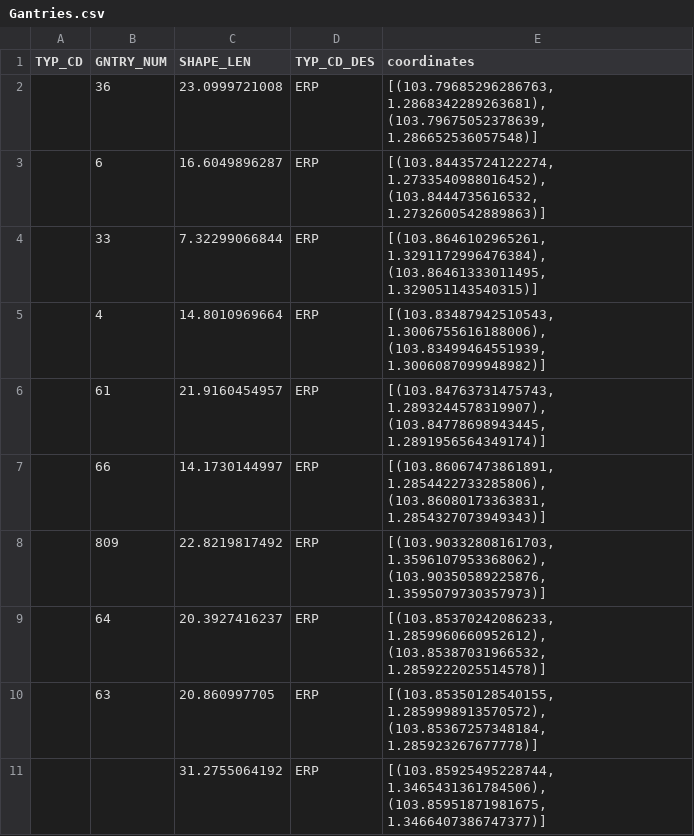
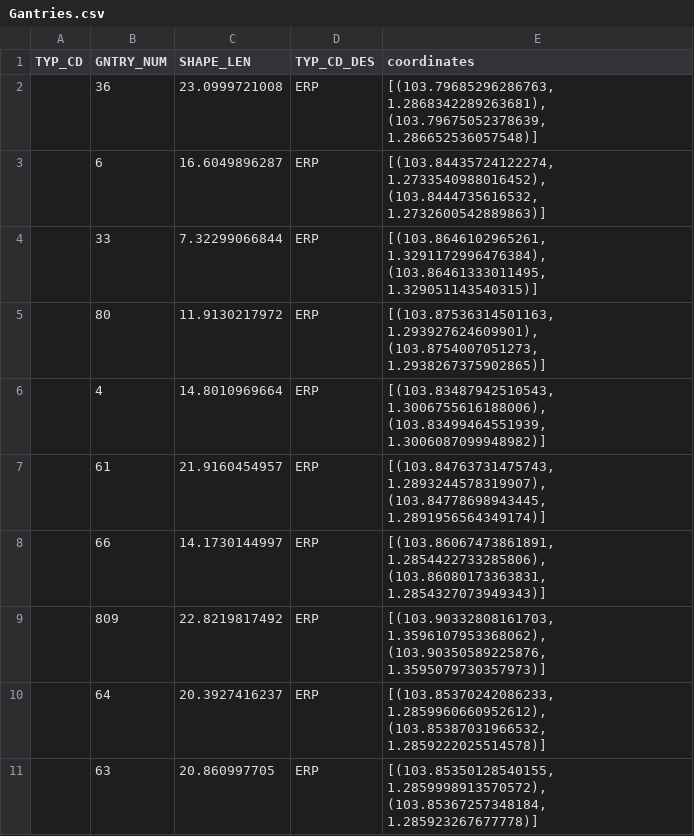
Before and after one commit to Bobby20111997/blinksg, a CSV file: ERPs/Gantries.csv, drawn as a sheet; only a part is shown; the shorter side is filled out with more unchanged rows; the diff names each change by its address in the sheet, - before the commit and + after, or states it on an @@ line.

Commit message:
Update Gantries.csv

```diff
--- a/ERPs/Gantries.csv
+++ b/ERPs/Gantries.csv
+row 5:  | 80 | 11.9130217972 | ERP | [(103.87536314501163, 1.293927624609901), (103.8754007051273, 1.2938267375902865)]
```
